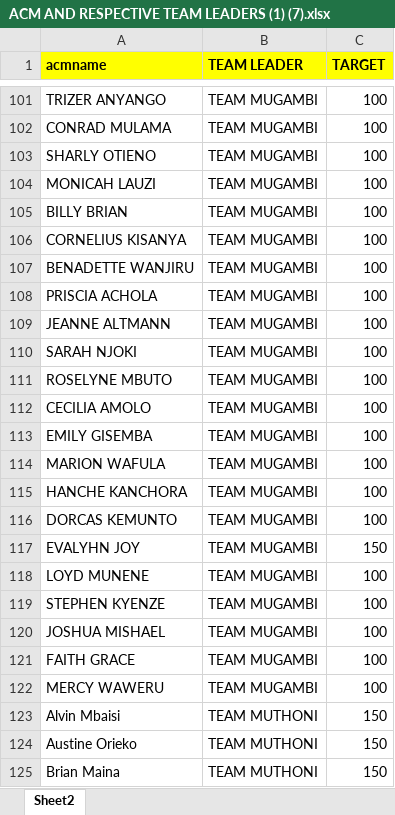
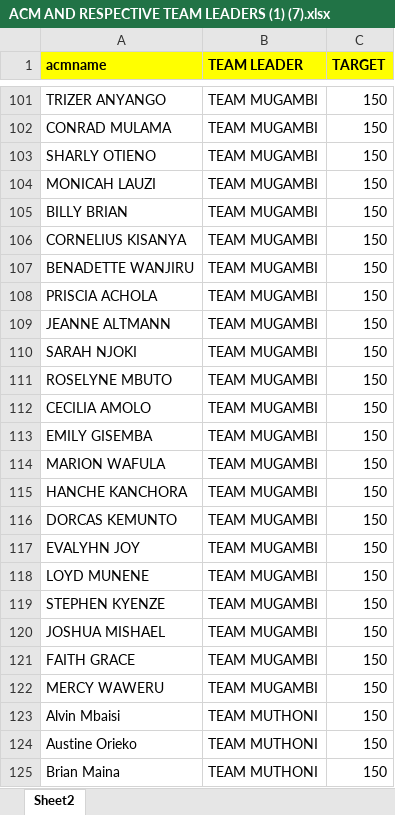
Before and after one commit to Onyinge254/calstreamlit, an Excel workbook: ACM AND RESPECTIVE TEAM LEADERS (1) (7).xlsx, sheet Sheet2, drawn as a sheet; only a part is shown, gaps mark what is left out; values as stored, in another font and other column widths than the file's, no borders; the diff covers the shown part only; the diff names each change by its address in the sheet, - before the commit and + after, or states it on an @@ line.

```diff
--- a/ACM AND RESPECTIVE TEAM LEADERS (1) (7).xlsx (sheet Sheet2)
+++ b/ACM AND RESPECTIVE TEAM LEADERS (1) (7).xlsx (sheet Sheet2)
-C101:C116 (TARGET): 100
+C101:C116 (TARGET): 150
-C118:C122 (TARGET): 100
+C118:C122 (TARGET): 150
```
Also changed, not shown: 77 edited cells elsewhere in this sheet.
